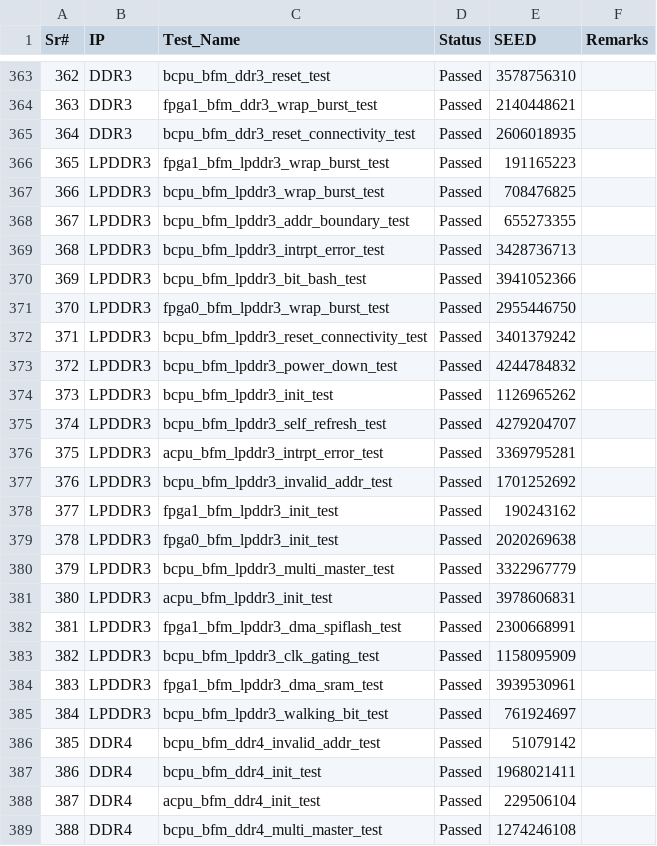
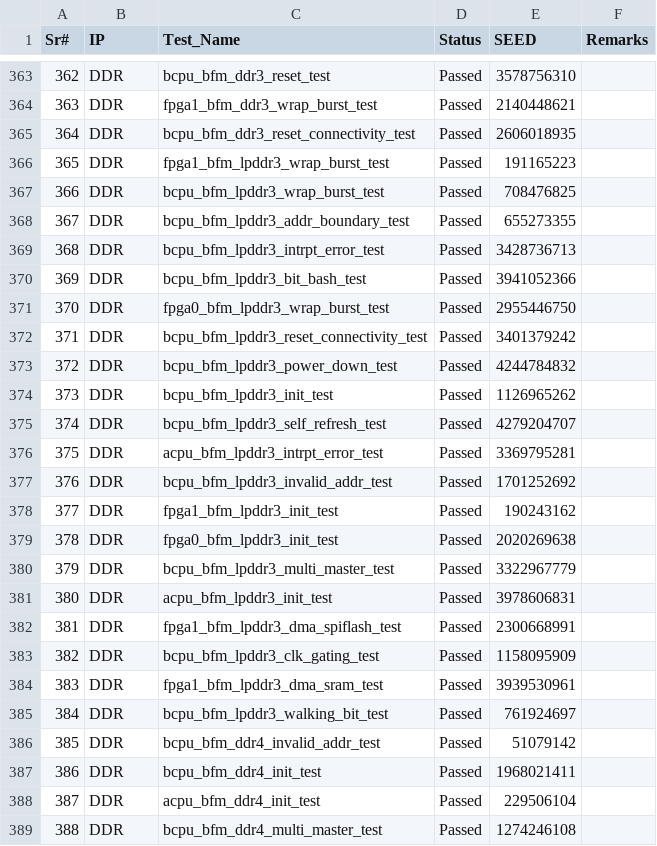
Before and after one commit to mahmoodulhassan-rs/dash_baord, a CSV file: css_stats.csv, drawn as a sheet; only a part is shown, gaps mark what is left out; the diff covers the shown part only.

```diff
--- a/css_stats.csv
+++ b/css_stats.csv
@@ -369,27 +369,27 @@ Sr#,IP,Test_Name,Status,SEED,Remarks
-362,DDR3,bcpu_bfm_ddr3_reset_test,Passed,3578756310,
-363,DDR3,fpga1_bfm_ddr3_wrap_burst_test,Passed,2140448621,
-364,DDR3,bcpu_bfm_ddr3_reset_connectivity_test,Passed,2606018935,
-365,LPDDR3,fpga1_bfm_lpddr3_wrap_burst_test,Passed,191165223,
-366,LPDDR3,bcpu_bfm_lpddr3_wrap_burst_test,Passed,708476825,
-367,LPDDR3,bcpu_bfm_lpddr3_addr_boundary_test,Passed,655273355,
-368,LPDDR3,bcpu_bfm_lpddr3_intrpt_error_test,Passed,3428736713,
-369,LPDDR3,bcpu_bfm_lpddr3_bit_bash_test,Passed,3941052366,
-370,LPDDR3,fpga0_bfm_lpddr3_wrap_burst_test,Passed,2955446750,
-371,LPDDR3,bcpu_bfm_lpddr3_reset_connectivity_test,Passed,3401379242,
-372,LPDDR3,bcpu_bfm_lpddr3_power_down_test,Passed,4244784832,
-373,LPDDR3,bcpu_bfm_lpddr3_init_test,Passed,1126965262,
-374,LPDDR3,bcpu_bfm_lpddr3_self_refresh_test,Passed,4279204707,
-375,LPDDR3,acpu_bfm_lpddr3_intrpt_error_test,Passed,3369795281,
-376,LPDDR3,bcpu_bfm_lpddr3_invalid_addr_test,Passed,1701252692,
-377,LPDDR3,fpga1_bfm_lpddr3_init_test,Passed,190243162,
-378,LPDDR3,fpga0_bfm_lpddr3_init_test,Passed,2020269638,
-379,LPDDR3,bcpu_bfm_lpddr3_multi_master_test,Passed,3322967779,
-380,LPDDR3,acpu_bfm_lpddr3_init_test,Passed,3978606831,
-381,LPDDR3,fpga1_bfm_lpddr3_dma_spiflash_test,Passed,2300668991,
-382,LPDDR3,bcpu_bfm_lpddr3_clk_gating_test,Passed,1158095909,
-383,LPDDR3,fpga1_bfm_lpddr3_dma_sram_test,Passed,3939530961,
-384,LPDDR3,bcpu_bfm_lpddr3_walking_bit_test,Passed,761924697,
-385,DDR4,bcpu_bfm_ddr4_invalid_addr_test,Passed,51079142,
-386,DDR4,bcpu_bfm_ddr4_init_test,Passed,1968021411,
-387,DDR4,acpu_bfm_ddr4_init_test,Passed,229506104,
-388,DDR4,bcpu_bfm_ddr4_multi_master_test,Passed,1274246108,
+362,DDR,bcpu_bfm_ddr3_reset_test,Passed,3578756310,
+363,DDR,fpga1_bfm_ddr3_wrap_burst_test,Passed,2140448621,
+364,DDR,bcpu_bfm_ddr3_reset_connectivity_test,Passed,2606018935,
+365,DDR,fpga1_bfm_lpddr3_wrap_burst_test,Passed,191165223,
+366,DDR,bcpu_bfm_lpddr3_wrap_burst_test,Passed,708476825,
+367,DDR,bcpu_bfm_lpddr3_addr_boundary_test,Passed,655273355,
+368,DDR,bcpu_bfm_lpddr3_intrpt_error_test,Passed,3428736713,
+369,DDR,bcpu_bfm_lpddr3_bit_bash_test,Passed,3941052366,
+370,DDR,fpga0_bfm_lpddr3_wrap_burst_test,Passed,2955446750,
+371,DDR,bcpu_bfm_lpddr3_reset_connectivity_test,Passed,3401379242,
+372,DDR,bcpu_bfm_lpddr3_power_down_test,Passed,4244784832,
+373,DDR,bcpu_bfm_lpddr3_init_test,Passed,1126965262,
+374,DDR,bcpu_bfm_lpddr3_self_refresh_test,Passed,4279204707,
+375,DDR,acpu_bfm_lpddr3_intrpt_error_test,Passed,3369795281,
+376,DDR,bcpu_bfm_lpddr3_invalid_addr_test,Passed,1701252692,
+377,DDR,fpga1_bfm_lpddr3_init_test,Passed,190243162,
+378,DDR,fpga0_bfm_lpddr3_init_test,Passed,2020269638,
+379,DDR,bcpu_bfm_lpddr3_multi_master_test,Passed,3322967779,
+380,DDR,acpu_bfm_lpddr3_init_test,Passed,3978606831,
+381,DDR,fpga1_bfm_lpddr3_dma_spiflash_test,Passed,2300668991,
+382,DDR,bcpu_bfm_lpddr3_clk_gating_test,Passed,1158095909,
+383,DDR,fpga1_bfm_lpddr3_dma_sram_test,Passed,3939530961,
+384,DDR,bcpu_bfm_lpddr3_walking_bit_test,Passed,761924697,
+385,DDR,bcpu_bfm_ddr4_invalid_addr_test,Passed,51079142,
+386,DDR,bcpu_bfm_ddr4_init_test,Passed,1968021411,
+387,DDR,acpu_bfm_ddr4_init_test,Passed,229506104,
+388,DDR,bcpu_bfm_ddr4_multi_master_test,Passed,1274246108,
```
Also changed, not shown: 37 edited cells elsewhere in this file.
